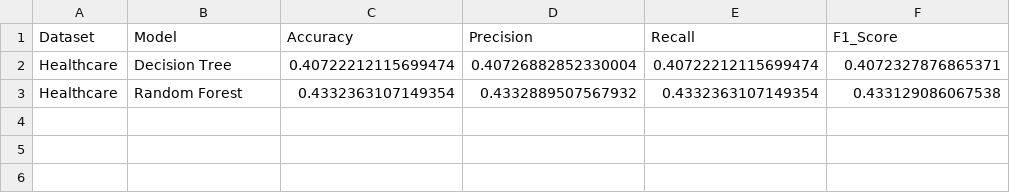
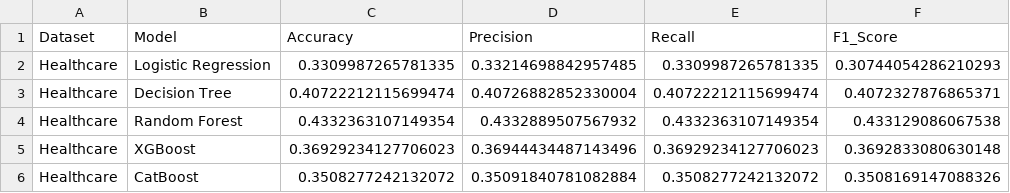
Before and after one commit to harshini-patibandla/KLH-CSE-2026-27-2420030323-Business-Intelligence-Dashboard-Performance-Analytics-in-healthcare, a CSV file: outputs/results/healthcare_model_results.csv, drawn as a sheet; the diff names each change by its address in the sheet, - before the commit and + after, or states it on an @@ line.

```diff
--- a/outputs/results/healthcare_model_results.csv
+++ b/outputs/results/healthcare_model_results.csv
+row 2: Healthcare | Logistic Regression | 0.3309987265781335 | 0.33214698842957485 | 0.3309987265781335 | 0.30744054286210293
+row 5: Healthcare | XGBoost | 0.36929234127706023 | 0.36944434487143496 | 0.36929234127706023 | 0.3692833080630148
+row 6: Healthcare | CatBoost | 0.3508277242132072 | 0.35091840781082884 | 0.3508277242132072 | 0.3508169147088326
```
Also changed, not shown: outputs/results/all_model_results.csv, outputs/results/hospital_model_results.csv, 3 other files.
